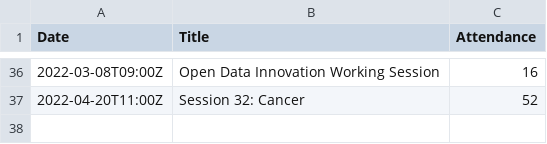
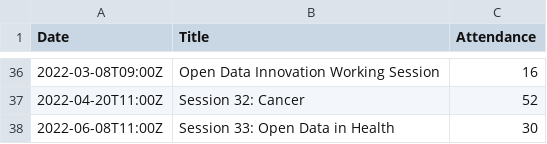
Before and after one commit to open-innovations/odsl-dashboard, a CSV file: data/events.csv, drawn as a sheet; only a part is shown, gaps mark what is left out.

```diff
--- a/data/events.csv
+++ b/data/events.csv
@@ -37 +37,2 @@ Date,Title,Attendance
 2022-04-20T11:00Z,"Session 32: Cancer",52
+2022-06-08T11:00Z,"Session 33: Open Data in Health",30
```
Also changed, not shown: data/monthly.csv, 1 other file.
